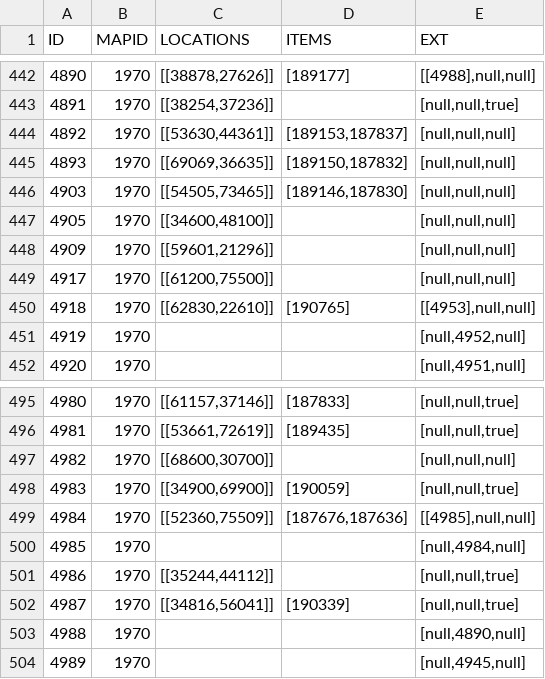
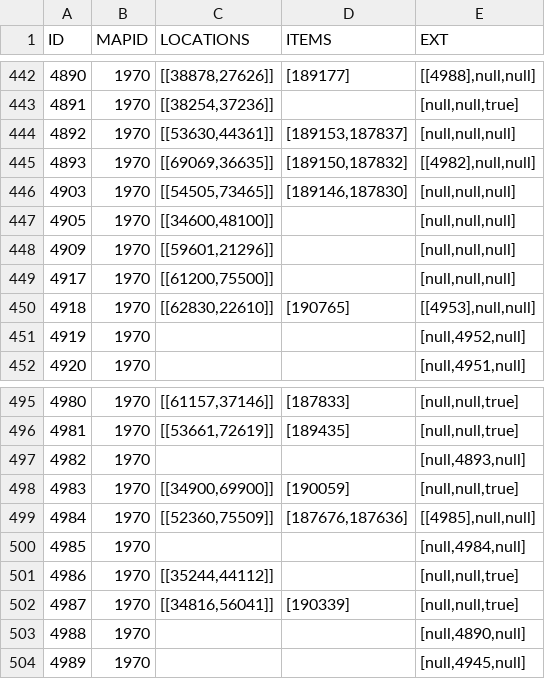
Before and after one commit to TomCats/TomCats-WoW-AddOns, a CSV file: data/retailvignetteinfo.csv, drawn as a sheet; only a part is shown, gaps mark what is left out.

Commit message:
Consolidated the 2 Garudeon icons to one

```diff
--- a/data/retailvignetteinfo.csv
+++ b/data/retailvignetteinfo.csv
@@ -444,3 +444,3 @@ ID,MAPID,LOCATIONS,ITEMS,EXT
 4892,1970,"[[53630,44361]]","[189153,187837]","[null,null,null]"
-4893,1970,"[[69069,36635]]","[189150,187832]","[null,null,null]"
+4893,1970,"[[69069,36635]]","[189150,187832]","[[4982],null,null]"
 4903,1970,"[[54505,73465]]","[189146,187830]","[null,null,null]"
@@ -496,3 +496,3 @@ ID,MAPID,LOCATIONS,ITEMS,EXT
 4981,1970,"[[53661,72619]]","[189435]","[null,null,true]"
-4982,1970,"[[68600,30700]]",,"[null,null,null]"
+4982,1970,,,"[null,4893,null]"
 4983,1970,"[[34900,69900]]","[190059]","[null,null,true]"
```
